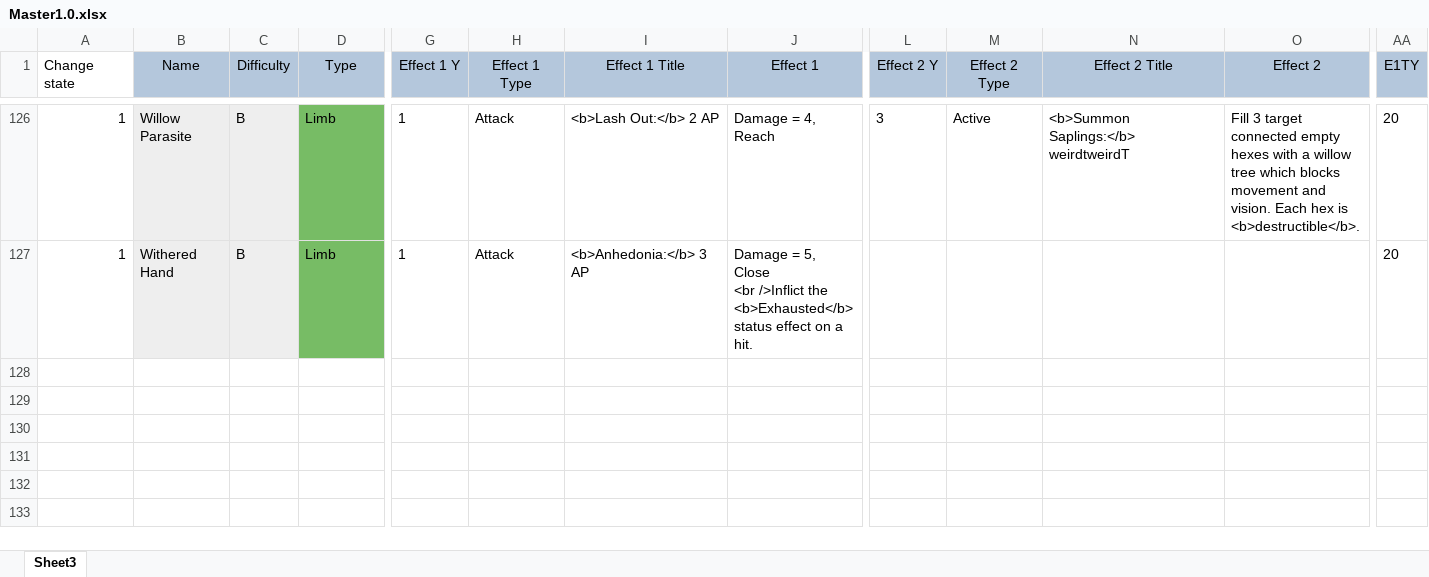
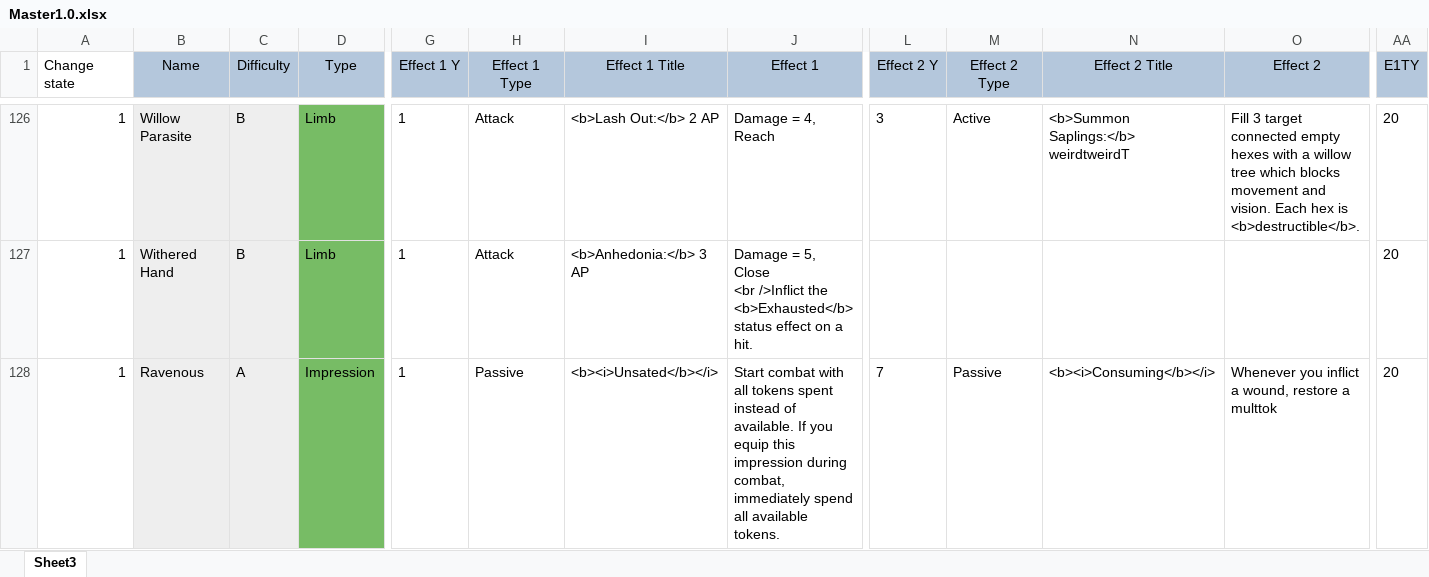
Before and after one commit to EldritchChicken/Sculpt, an Excel workbook: Master1.0.xlsx, sheet Sheet3, drawn as a sheet; only a part is shown, gaps mark what is left out; values as stored, in another font and other column widths than the file's, no borders; charts and pictures not drawn; rows hold the shown columns only; the diff names each change by its address in the sheet, - before the commit and + after, or states it on an @@ line.

Commit message:
Token names fixed, ravenous added

```diff
--- a/Master1.0.xlsx (sheet Sheet3)
+++ b/Master1.0.xlsx (sheet Sheet3)
+row 128: 1 | Ravenous | A | Impression | 1 | Passive | <b><i>Unsated</b></i> | Start combat with all tokens spent instead of available. If you equip this impression during combat, immediately spend all available tokens. | 7 | Passive | <b><i>Consuming</b></i> | Whenever you inflict a wound, restore a multtok | 20
```
Also changed, not shown: charts or pictures, 2 other files.
